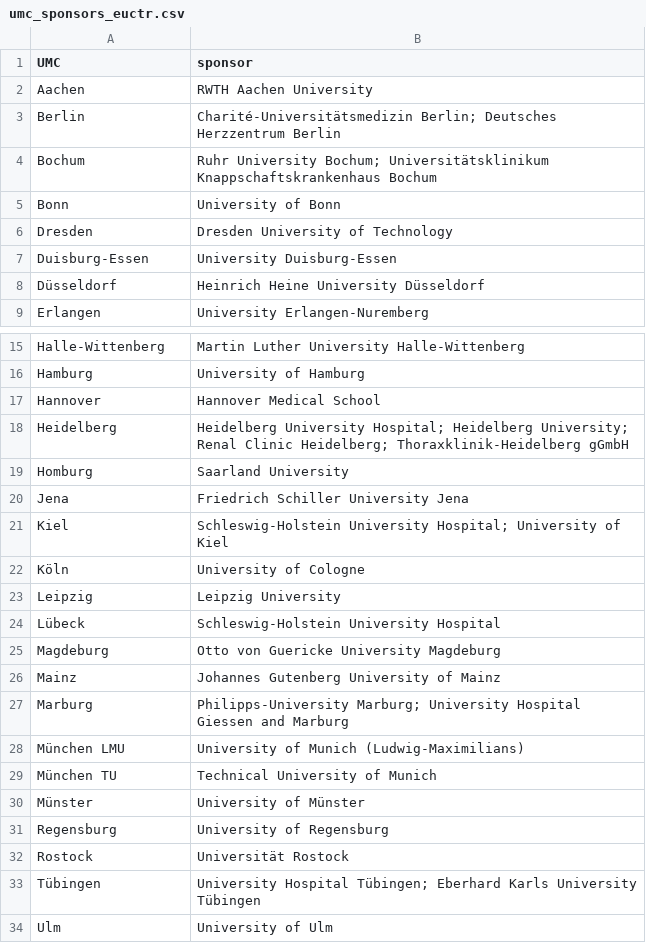
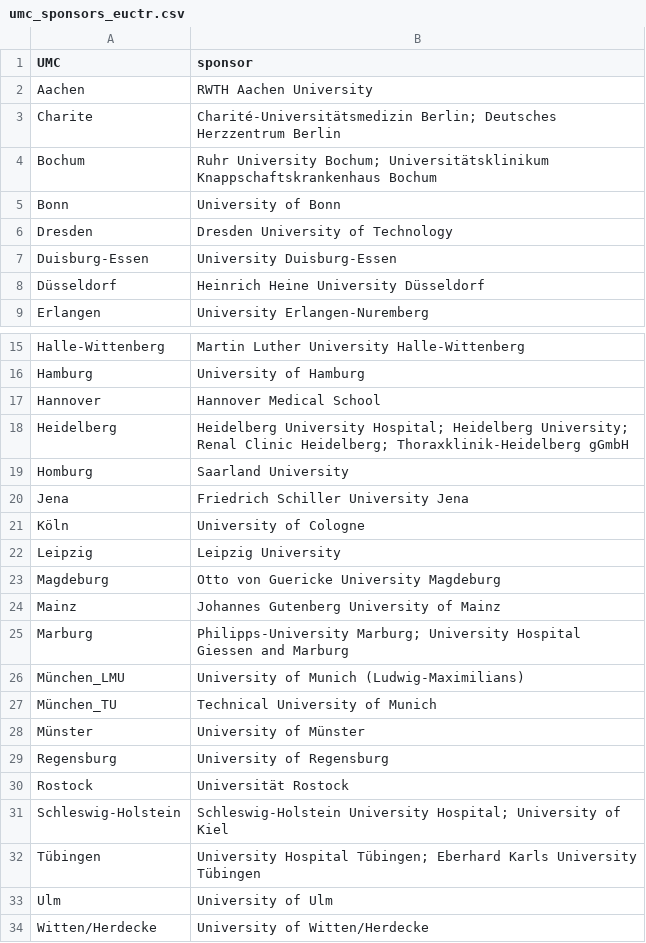
Before and after one commit to quest-bih/ctt-umc-update, a CSV file: data/umc_search_terms/umc_sponsors_euctr.csv, drawn as a sheet; only a part is shown, gaps mark what is left out; the shorter side is filled out with more unchanged rows.

Commit message:
Final changes to UMC names
- Coalesced Kiel and Lübeck under Schleswig-Holstein
- Renamed Munich per final decision

```diff
--- a/data/umc_search_terms/umc_sponsors_euctr.csv
+++ b/data/umc_search_terms/umc_sponsors_euctr.csv
@@ -2,3 +2,3 @@ UMC;sponsor
 Aachen;RWTH Aachen University
-Berlin;"Charité-Universitätsmedizin Berlin; Deutsches Herzzentrum Berlin"
+Charite;"Charité-Universitätsmedizin Berlin; Deutsches Herzzentrum Berlin"
 Bochum;"Ruhr University Bochum; Universitätsklinikum Knappschaftskrankenhaus Bochum"
@@ -20,6 +20,4 @@ Homburg;Saarland University
 Jena;Friedrich Schiller University Jena
-Kiel;"Schleswig-Holstein University Hospital; University of Kiel"
 Köln;University of Cologne
 Leipzig;Leipzig University
-Lübeck;Schleswig-Holstein University Hospital
 Magdeburg;Otto von Guericke University Magdeburg
@@ -27,4 +25,4 @@ Mainz;Johannes Gutenberg University of Mainz
 Marburg;"Philipps-University Marburg; University Hospital Giessen and Marburg"
-München LMU;University of Munich (Ludwig-Maximilians)
-München TU;Technical University of Munich
+München_LMU;University of Munich (Ludwig-Maximilians)
+München_TU;Technical University of Munich
 Münster;University of Münster
@@ -32,2 +30,3 @@ Regensburg;University of Regensburg
 Rostock;Universität Rostock
+Schleswig-Holstein;"Schleswig-Holstein University Hospital; University of Kiel"
 Tübingen;"University Hospital Tübingen; Eberhard Karls University Tübingen"
```
